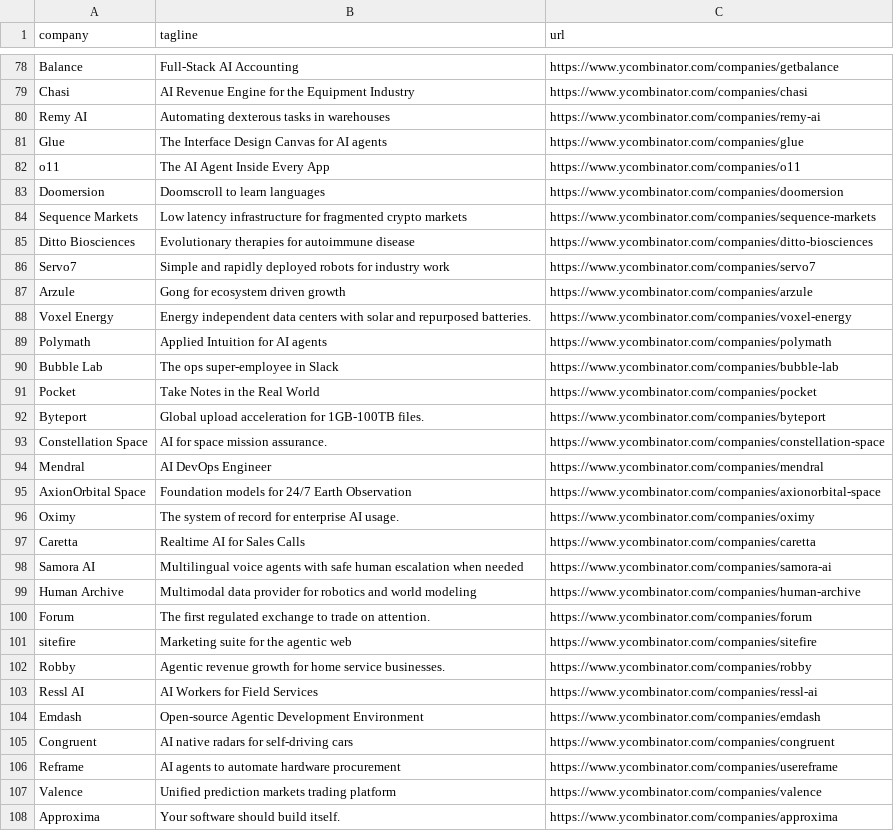
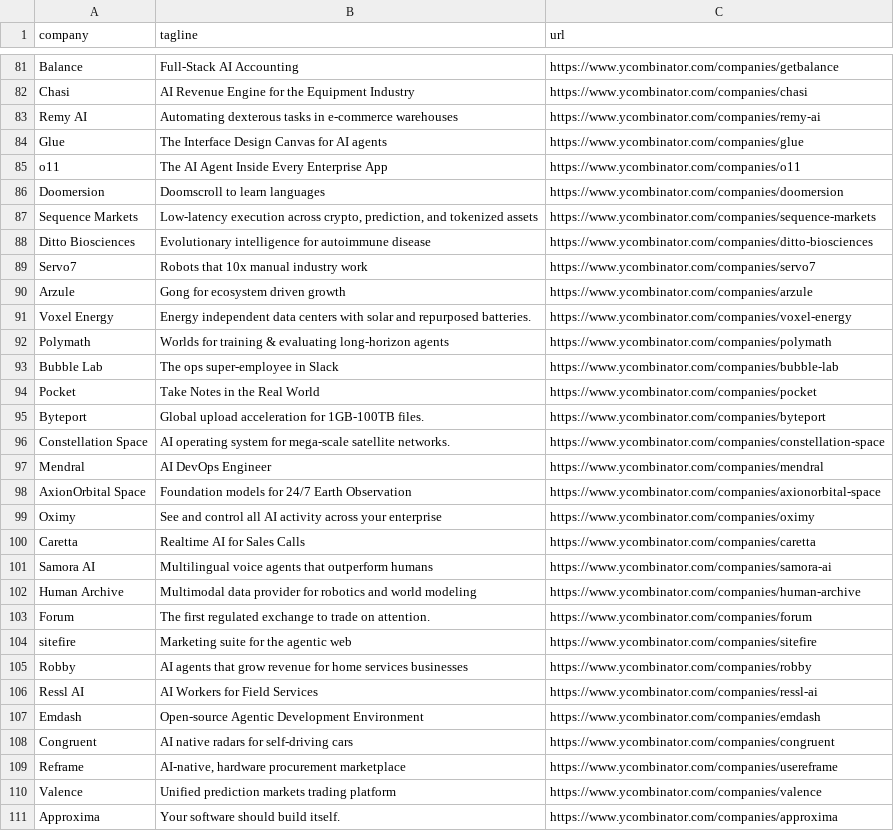
Before and after one commit to mcottle1/yc-updates, a CSV file: companies.csv, drawn as a sheet; only a part is shown, gaps mark what is left out; the diff covers the shown part only.

```diff
--- a/companies.csv
+++ b/companies.csv
@@ -79,12 +82,12 @@ Balance,Full-Stack AI Accounting,https://www.ycombinator.com/companies/getbalanc
 Chasi,AI Revenue Engine for the Equipment Industry,https://www.ycombinator.com/companies/chasi
-Remy AI,Automating dexterous tasks in warehouses,https://www.ycombinator.com/companies/remy-ai
+Remy AI,Automating dexterous tasks in e-commerce warehouses,https://www.ycombinator.com/companies/remy-ai
 Glue,The Interface Design Canvas for AI agents,https://www.ycombinator.com/companies/glue
-o11,The AI Agent Inside Every App,https://www.ycombinator.com/companies/o11
+o11,The AI Agent Inside Every Enterprise App,https://www.ycombinator.com/companies/o11
 Doomersion,Doomscroll to learn languages,https://www.ycombinator.com/companies/doomersion
-Sequence Markets,Low latency infrastructure for fragmented crypto markets,https://www.ycombinator.com/companies/sequence-markets
-Ditto Biosciences,Evolutionary therapies for autoimmune disease,https://www.ycombinator.com/companies/ditto-biosciences
-Servo7,Simple and rapidly deployed robots for industry work,https://www.ycombinator.com/companies/servo7
+Sequence Markets,"Low-latency execution across crypto, prediction, and tokenized assets",https://www.ycombinator.com/companies/sequence-markets
+Ditto Biosciences,Evolutionary intelligence for autoimmune disease,https://www.ycombinator.com/companies/ditto-biosciences
+Servo7,Robots that 10x manual industry work,https://www.ycombinator.com/companies/servo7
 Arzule,Gong for ecosystem driven growth,https://www.ycombinator.com/companies/arzule
 Voxel Energy,Energy independent data centers with solar and repurposed batteries.,https://www.ycombinator.com/companies/voxel-energy
-Polymath,Applied Intuition for AI agents,https://www.ycombinator.com/companies/polymath
+Polymath,Worlds for training & evaluating long-horizon agents,https://www.ycombinator.com/companies/polymath
 Bubble Lab,The ops super-employee in Slack,https://www.ycombinator.com/companies/bubble-lab
@@ -92,8 +95,8 @@ Pocket,Take Notes in the Real World,https://www.ycombinator.com/companies/pocket
 Byteport,Global upload acceleration for 1GB-100TB files.,https://www.ycombinator.com/companies/byteport
-Constellation Space,AI for space mission assurance.,https://www.ycombinator.com/companies/constellation-space
+Constellation Space,AI operating system for mega-scale satellite networks.,https://www.ycombinator.com/companies/constellation-space
 Mendral,AI DevOps Engineer,https://www.ycombinator.com/companies/mendral
 AxionOrbital Space,Foundation models for 24/7 Earth Observation,https://www.ycombinator.com/companies/axionorbital-space
-Oximy,The system of record for enterprise AI usage.,https://www.ycombinator.com/companies/oximy
+Oximy,See and control all AI activity across your enterprise,https://www.ycombinator.com/companies/oximy
 Caretta,Realtime AI for Sales Calls,https://www.ycombinator.com/companies/caretta
-Samora AI,Multilingual voice agents with safe human escalation when needed,https://www.ycombinator.com/companies/samora-ai
+Samora AI,Multilingual voice agents that outperform humans,https://www.ycombinator.com/companies/samora-ai
 Human Archive,Multimodal data provider for robotics and world modeling,https://www.ycombinator.com/companies/human-archive
@@ -101,3 +104,3 @@ Forum,The first regulated exchange to trade on attention.,https://www.ycombinato
 sitefire,Marketing suite for the agentic web,https://www.ycombinator.com/companies/sitefire
-Robby,Agentic revenue growth for home service businesses.,https://www.ycombinator.com/companies/robby
+Robby,AI agents that grow revenue for home services businesses,https://www.ycombinator.com/companies/robby
 Ressl AI,AI Workers for Field Services,https://www.ycombinator.com/companies/ressl-ai
@@ -105,3 +108,3 @@ Emdash,Open-source Agentic Development Environment,https://www.ycombinator.com/c
 Congruent,AI native radars for self-driving cars,https://www.ycombinator.com/companies/congruent
-Reframe,AI agents to automate hardware procurement,https://www.ycombinator.com/companies/usereframe
+Reframe,"AI-native, hardware procurement marketplace",https://www.ycombinator.com/companies/usereframe
 Valence,Unified prediction markets trading platform,https://www.ycombinator.com/companies/valence
```
Also changed, not shown: 5 added rows, 2 removed rows and 66 edited cells elsewhere in this file.
